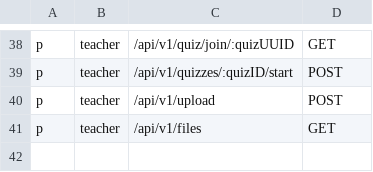
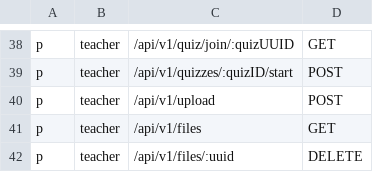
Before and after one commit to syaifudin21/golang-starter, a CSV file: internal/config/policy.csv, drawn as a sheet; only a part is shown, gaps mark what is left out.

```diff
--- a/internal/config/policy.csv
+++ b/internal/config/policy.csv
@@ -41 +41,2 @@ p, teacher, /api/v1/upload, POST
 p, teacher, /api/v1/files, GET
+p, teacher, /api/v1/files/:uuid, DELETE
```
Also changed, not shown: 12 other files.
